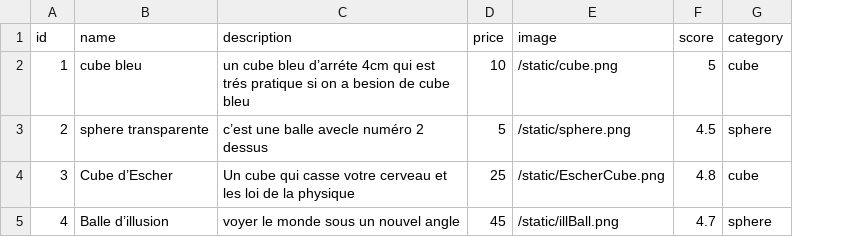
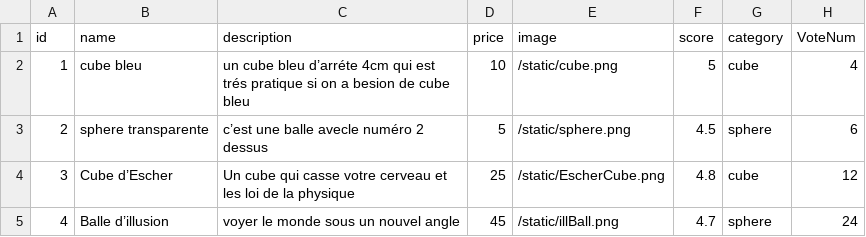
Before and after one commit to CyanUnderscore/Store, a CSV file: database.csv, drawn as a sheet; the diff names each change by its address in the sheet, - before the commit and + after, or states it on an @@ line.

```diff
--- a/database.csv
+++ b/database.csv
+column H (VoteNum), rows 2-5: 4 | 6 | 12 | 24
```
Also changed, not shown: 3 other files.
